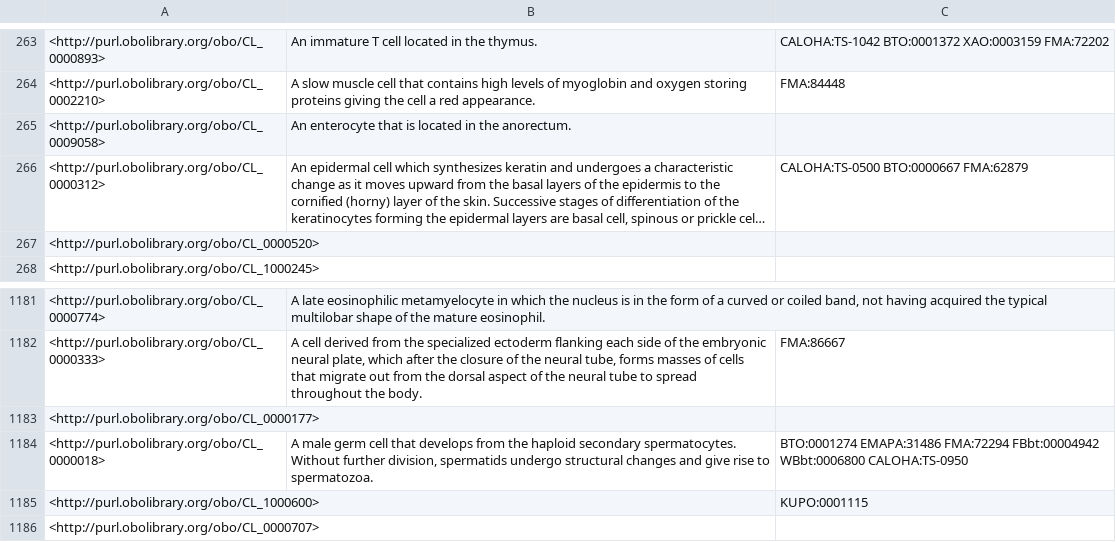
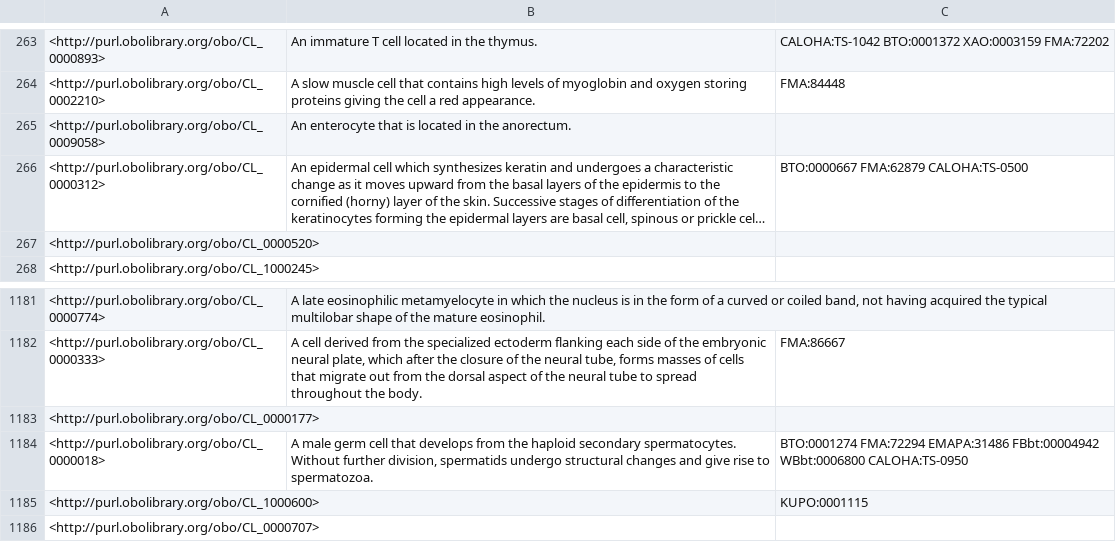
Before and after one commit to obophenotype/cell-ontology, a TSV file: src/ontology/reports/basic-report.tsv, drawn as a sheet; only a part is shown, gaps mark what is left out; long unchanged cells end in …; the diff names each change by its address in the sheet, - before the commit and + after, or states it on an @@ line.

Commit message:
Update basic-report.tsv

```diff
--- a/src/ontology/reports/basic-report.tsv
+++ b/src/ontology/reports/basic-report.tsv
-C266: CALOHA:TS-0500 BTO:0000667 FMA:62879
+C266: BTO:0000667 FMA:62879 CALOHA:TS-0500
-C1184: BTO:0001274 EMAPA:31486 FMA:72294 FBbt:00004942 WBbt:0006800…
+C1184: BTO:0001274 FMA:72294 EMAPA:31486 FBbt:00004942 WBbt:0006800…
```
